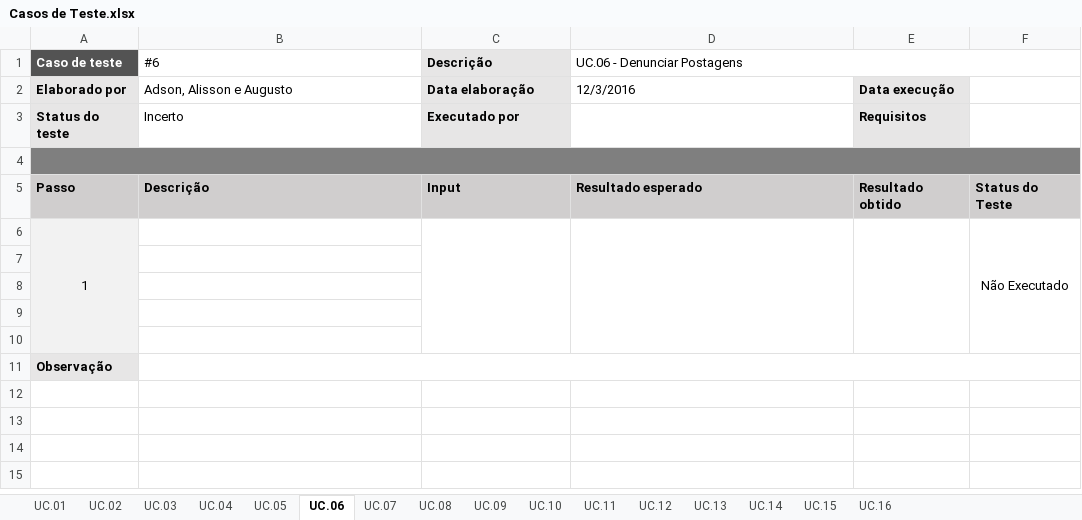
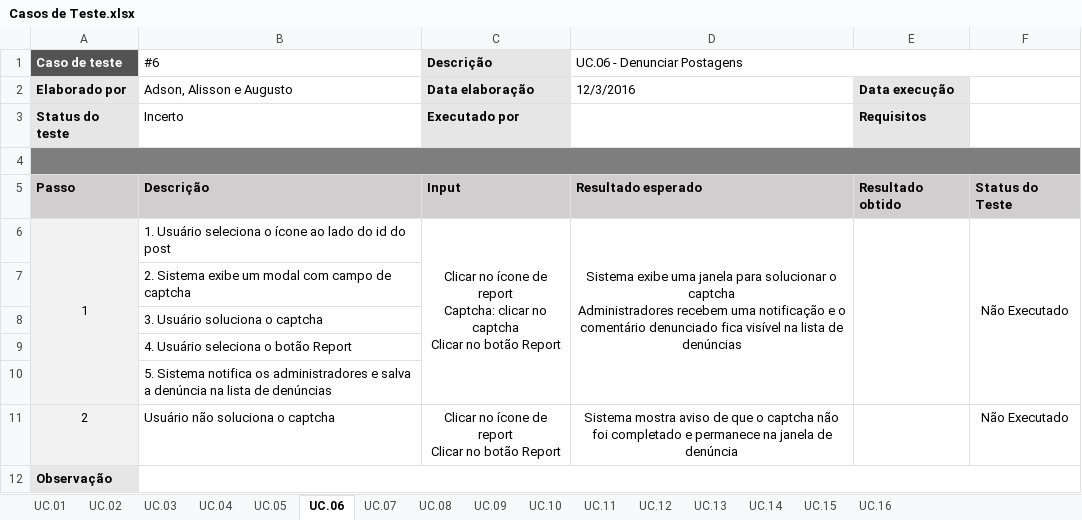
Before and after one commit to BeholderDEV/NyaChan, an Excel workbook: documentation/Casos de Teste.xlsx, sheet UC.06, drawn as a sheet; values as stored, in another font and other column widths than the file's, no borders; conditional formats not drawn; ↵ is a line break in a cell; the diff names each change by its address in the sheet, - before the commit and + after, or states it on an @@ line.

```diff
--- a/documentation/Casos de Teste.xlsx (sheet UC.06)
+++ b/documentation/Casos de Teste.xlsx (sheet UC.06)
-B6 (#6): (empty)
+B6 (#6): 1. Usuário seleciona o ícone ao lado do id do post
-C6 (Descrição): (empty)
+C6 (Descrição): Clicar no ícone de report ↵ Captcha: clicar no captcha ↵ Clicar no botão Report
-D6 (UC.06 - Denunciar Postagens): (empty)
+D6 (UC.06 - Denunciar Postagens): Sistema exibe uma janela para solucionar o captcha ↵ Administradores recebem uma notificação e o comentário denunciado fica visível na lista de denúncias
-B7 (#6): (empty)
+B7 (#6): 2. Sistema exibe um modal com campo de captcha
-B8 (#6): (empty)
+B8 (#6): 3. Usuário soluciona o captcha
-B9 (#6): (empty)
+B9 (#6): 4. Usuário seleciona o botão Report
-B10 (#6): (empty)
+B10 (#6): 5. Sistema notifica os administradores e salva a denúncia na lista de denúncias
+row 11: 2 | Usuário não soluciona o captcha | Clicar no ícone de report ↵ Clicar no botão Report | Sistema mostra aviso de que o captcha não foi completado e permanece na janela de denúncia |  | Não Executado
```
Also changed, not shown: sheet UC.09, sheet UC.07, sheet UC.08, sheet UC.10, sheet UC.05, sheet UC.02, 1 more sheet.
